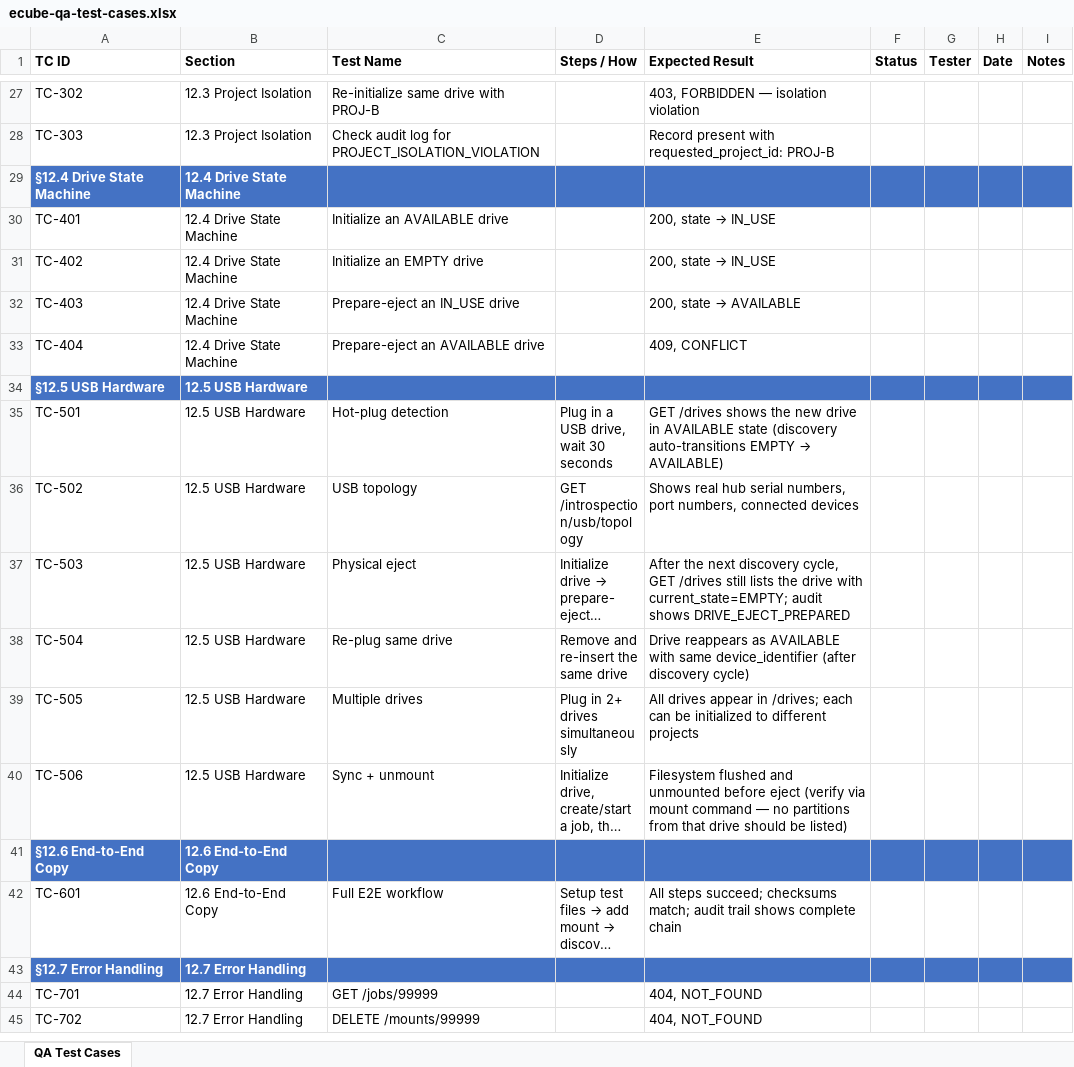
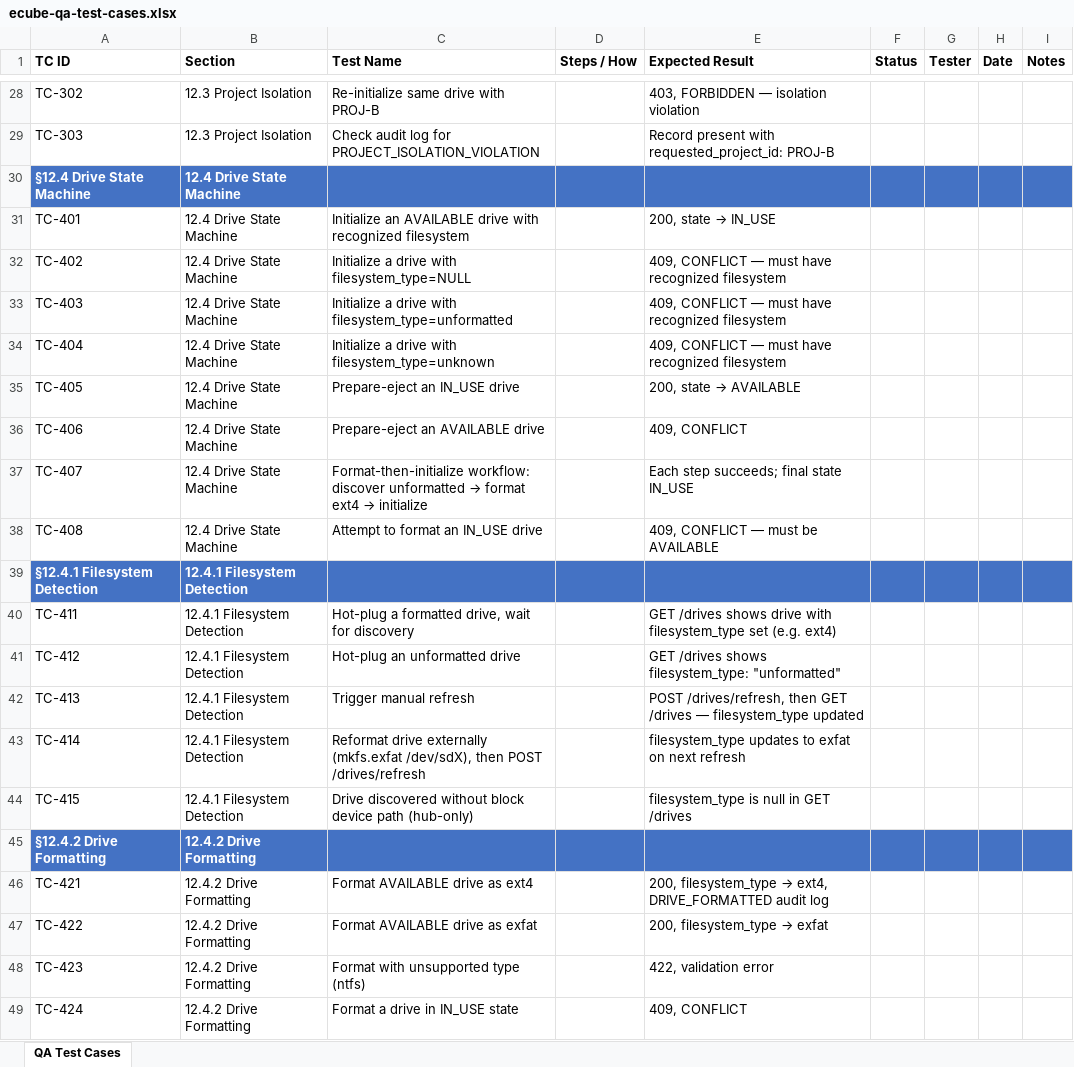
Before and after one commit to t3knoid/ecube, an Excel workbook: documents/testing/ecube-qa-test-cases.xlsx, sheet QA Test Cases, drawn as a sheet; only a part is shown, gaps mark what is left out; the shorter side is filled out with more unchanged rows; long unchanged cells end in …; values as stored, in another font and other column widths than the file's, no borders; addresses are those after the commit; the diff covers the shown part only; the diff names each change by its address in the sheet, - before the commit and + after, or states it on an @@ line.

Commit message:
feat: Enhance drive management with filesystem detection and formatting
- Added FilesystemDetector integration to discovery_service for detecting filesystem types of newly discovered drives.
- Implemented filesystem type updates during drive refresh cycles.
- Introduced a new endpoint to format drives with specified filesystem types, ensuring drives are in the correct state before formatting.
- Updated drive initialization to reject drives with unformatted or unknown filesystem types.
- Enhanced audit logging for drive formatting and removal actions.
- Added comprehensive tests for filesystem detection, drive formatting, and initialization guards.
- Updated documentation to reflect new API endpoints and functionality.

```diff
--- a/documents/testing/ecube-qa-test-cases.xlsx (sheet QA Test Cases)
+++ b/documents/testing/ecube-qa-test-cases.xlsx (sheet QA Test Cases)
-C31 (Test Name): Initialize an AVAILABLE drive
+C31 (Test Name): Initialize an AVAILABLE drive with recognized filesystem
-C32 (Test Name): Initialize an EMPTY drive
+C32 (Test Name): Initialize a drive with filesystem_type=NULL
@@ E32 (Expected Result): 200, state → IN_USE → 409, CONFLICT — must have recognized filesystem @@
-C33 (Test Name): Prepare-eject an IN_USE drive
+C33 (Test Name): Initialize a drive with filesystem_type=unformatted
@@ E33 (Expected Result): 200, state → AVAILABLE → 409, CONFLICT — must have recognized filesystem @@
-C34 (Test Name): Prepare-eject an AVAILABLE drive
+C34 (Test Name): Initialize a drive with filesystem_type=unknown
-E34 (Expected Result): 409, CONFLICT
+E34 (Expected Result): 409, CONFLICT — must have recognized filesystem
+row 35: TC-405 | 12.4 Drive State Machine | Prepare-eject an IN_USE drive |  | 200, state → AVAILABLE
+row 36: TC-406 | 12.4 Drive State Machine | Prepare-eject an AVAILABLE drive |  | 409, CONFLICT
+row 37: TC-407 | 12.4 Drive State Machine | Format-then-initialize workflow: discover unformatted → format ext4 → initialize |  | Each step succeeds; final state IN_USE
+row 38: TC-408 | 12.4 Drive State Machine | Attempt to format an IN_USE drive |  | 409, CONFLICT — must be AVAILABLE
+row 39: §12.4.1 Filesystem Detection | 12.4.1 Filesystem Detection
+row 40: TC-411 | 12.4.1 Filesystem Detection | Hot-plug a formatted drive, wait for discovery |  | GET /drives shows drive with filesystem_type set (e.g. ext4)
+row 41: TC-412 | 12.4.1 Filesystem Detection | Hot-plug an unformatted drive |  | GET /drives shows filesystem_type: "unformatted"
+row 42: TC-413 | 12.4.1 Filesystem Detection | Trigger manual refresh |  | POST /drives/refresh, then GET /drives — filesystem_type updated
+row 43: TC-414 | 12.4.1 Filesystem Detection | Reformat drive externally (mkfs.exfat /dev/sdX), then POST /drives/refresh |  | filesystem_type updates to exfat on next refresh
+row 44: TC-415 | 12.4.1 Filesystem Detection | Drive discovered without block device path (hub-only) |  | filesystem_type is null in GET /drives
+row 45: §12.4.2 Drive Formatting | 12.4.2 Drive Formatting
+row 46: TC-421 | 12.4.2 Drive Formatting | Format AVAILABLE drive as ext4 |  | 200, filesystem_type → ext4, DRIVE_FORMATTED audit log
+row 47: TC-422 | 12.4.2 Drive Formatting | Format AVAILABLE drive as exfat |  | 200, filesystem_type → exfat
+row 48: TC-423 | 12.4.2 Drive Formatting | Format with unsupported type (ntfs) |  | 422, validation error
+row 49: TC-424 | 12.4.2 Drive Formatting | Format a drive in IN_USE state |  | 409, CONFLICT
```
Also changed, not shown: 13 added rows and 11 edited cells elsewhere in this sheet, 25 other files.
